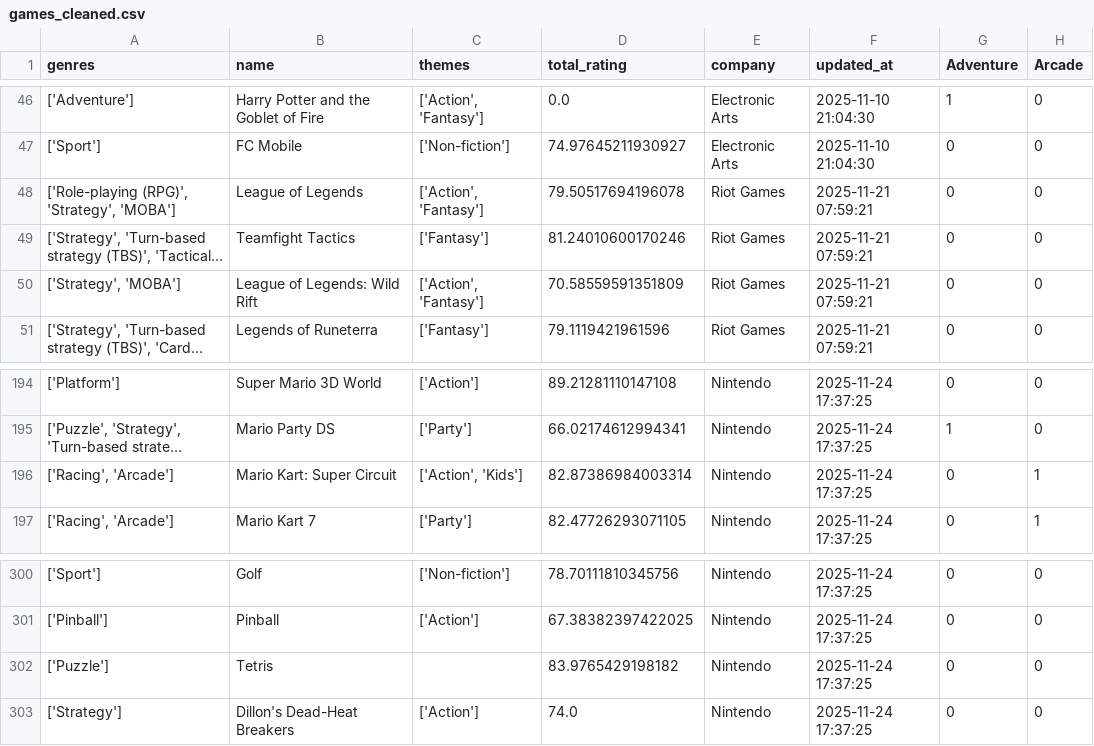
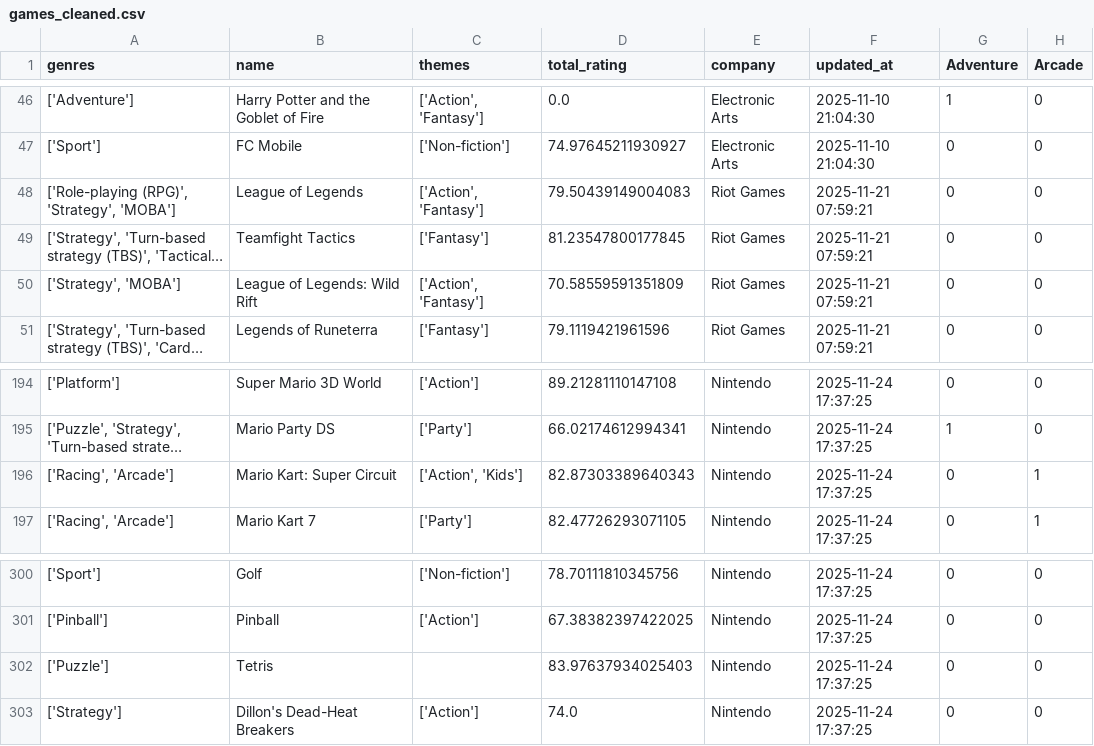
Before and after one commit to tangnaaron/Video-Game-Market-Forecast-Dashboard, a CSV file: csv/games_cleaned.csv, drawn as a sheet; only a part is shown, gaps mark what is left out; long unchanged cells end in …; the diff names each change by its address in the sheet, - before the commit and + after, or states it on an @@ line.

Commit message:
Updating data

```diff
--- a/csv/games_cleaned.csv
+++ b/csv/games_cleaned.csv
-D48 (total_rating): 79.50517694196078
+D48 (total_rating): 79.50439149004083
-D49 (total_rating): 81.24010600170246
+D49 (total_rating): 81.23547800177845
-D196 (total_rating): 82.87386984003314
+D196 (total_rating): 82.87303389640343
-D302 (total_rating): 83.9765429198182
+D302 (total_rating): 83.97637934025403
```
